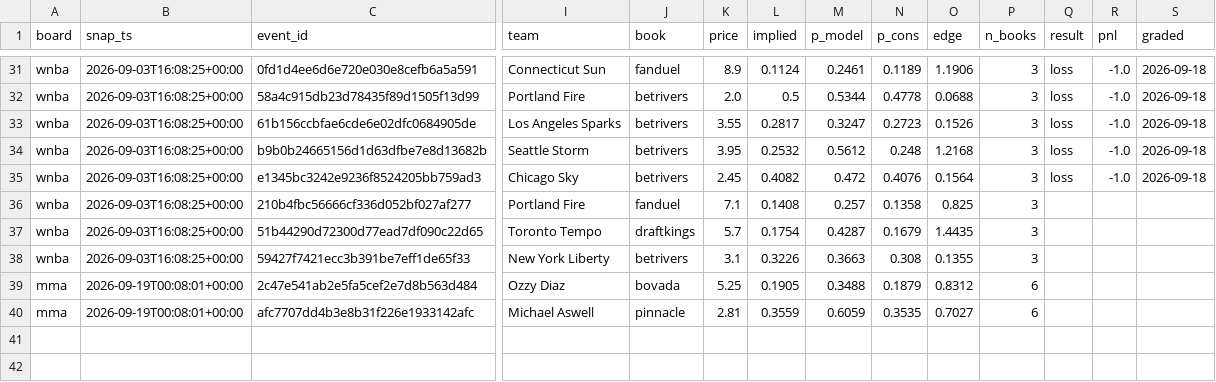
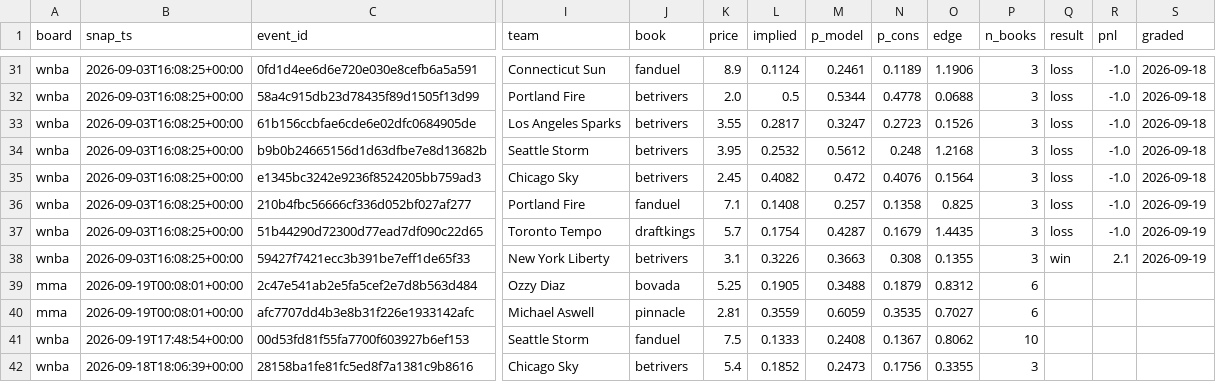
Before and after one commit to azcal/mbm-data, a CSV file: ledger/opener_ledger.csv, drawn as a sheet; only a part is shown, gaps mark what is left out; rows hold the shown columns only; the diff names each change by its address in the sheet, - before the commit and + after, or states it on an @@ line.

Commit message:
ledger 2026-09-19

```diff
--- a/ledger/opener_ledger.csv
+++ b/ledger/opener_ledger.csv
-Q36:Q37 (result): (empty)
+Q36:Q37 (result): loss
-R36:R37 (pnl): (empty)
+R36:R37 (pnl): -1.0
-S36:S38 (graded): (empty)
+S36:S38 (graded): 2026-09-19
-Q38 (result): (empty)
+Q38 (result): win
-R38 (pnl): (empty)
+R38 (pnl): 2.1
+row 41: wnba | 2026-09-19T17:48:54+00:00 | 00d53fd81f55fa7700f603927b6ef153 | Seattle Storm | fanduel | 7.5 | 0.1333 | 0.2408 | 0.1367 | 0.8062 | 10
+row 42: wnba | 2026-09-18T18:06:39+00:00 | 28158ba1fe81fc5ed8f7a1381c9b8616 | Chicago Sky | betrivers | 5.4 | 0.1852 | 0.2473 | 0.1756 | 0.3355 | 3
```
